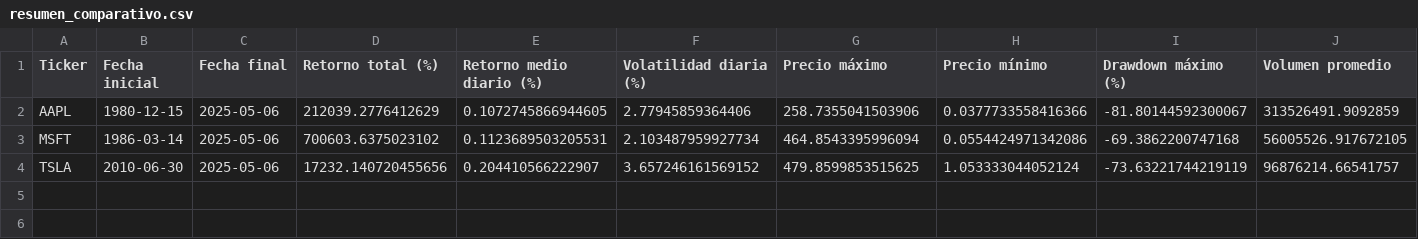
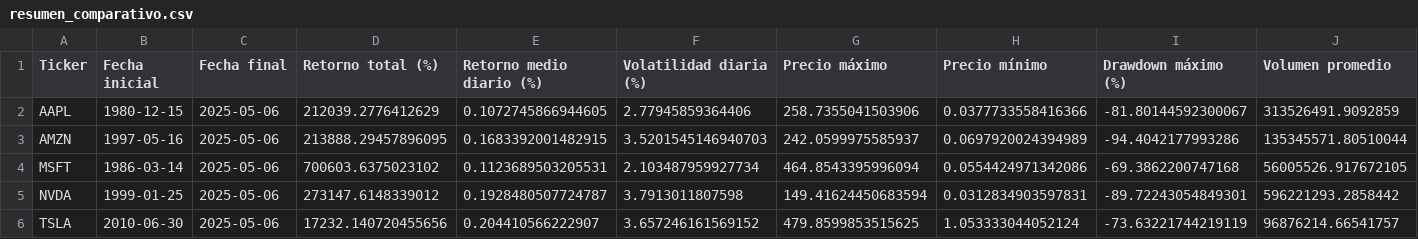
Before and after one commit to T1Draco/IA_Finance_Society_UCN, a CSV file: Archivos Python y Data/2_Procesamiento_de_Datos/reports/resumen_comparativo.csv, drawn as a sheet; only a part is shown; rows hold the shown columns only; the diff names each change by its address in the sheet, - before the commit and + after, or states it on an @@ line.

Commit message:
Recolección Data AMZN y NVDA y correción script extracción datos diarios
Usar download_historical_stocks_price.py una sola vez si es que funciona para descargar data histórica, si da error de rate limit, usar download_historical_stocks_price_year_blocks.py

Programar .bat para ejecutarse download_historical_stocks_price_year_blocks.py por día

```diff
--- a/Archivos Python y Data/2_Procesamiento_de_Datos/reports/resumen_comparativo.csv
+++ b/Archivos Python y Data/2_Procesamiento_de_Datos/reports/resumen_comparativo.csv
+row 3: AMZN | 1997-05-16 | 2025-05-06 | 213888.29457896095 | 0.1683392001482915 | 3.5201545146940703 | 242.0599975585937 | 0.0697920024394989 | -94.4042177993286 | 135345571.80510044
+row 5: NVDA | 1999-01-25 | 2025-05-06 | 273147.6148339012 | 0.1928480507724787 | 3.7913011807598 | 149.41624450683594 | 0.0312834903597831 | -89.72243054849301 | 596221293.2858442
```
Also changed, not shown: 12 other files.
